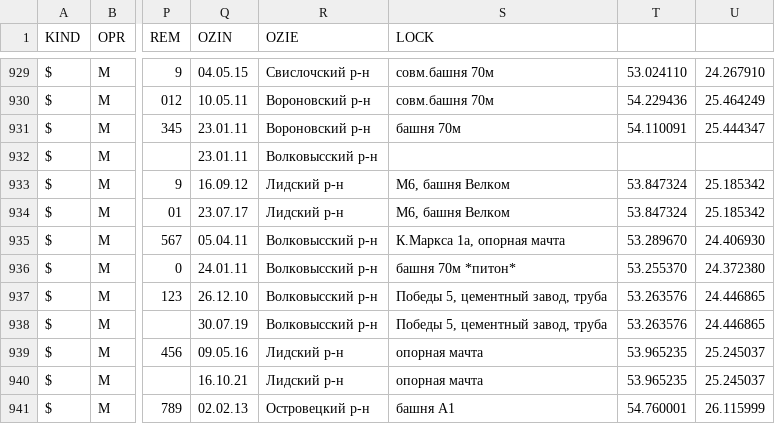
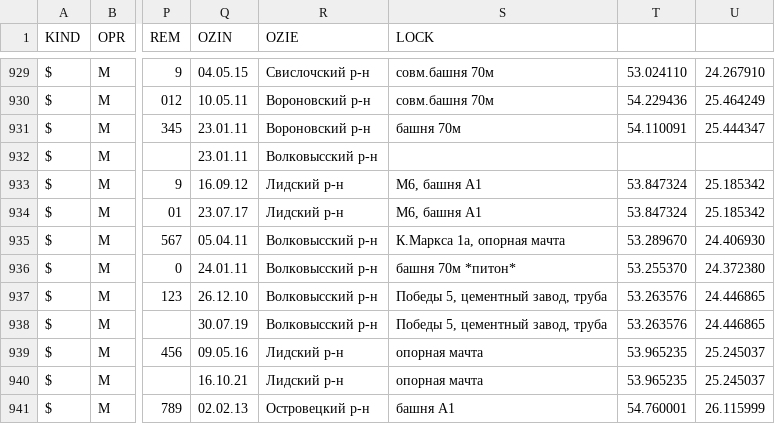
Before and after one commit to BYCellDatabase/csv, a CSV file: MTS/Grodno.csv, drawn as a sheet; only a part is shown, gaps mark what is left out; the diff names each change by its address in the sheet, - before the commit and + after, or states it on an @@ line.

Commit message:
2 files | M MTS/Grodno.csv, M beCloud/Grodno.csv

```diff
--- a/MTS/Grodno.csv
+++ b/MTS/Grodno.csv
-S933:S934 (LOCK): М6, башня Велком
+S933:S934 (LOCK): М6, башня А1
```
Also changed, not shown: beCloud/Grodno.csv.
